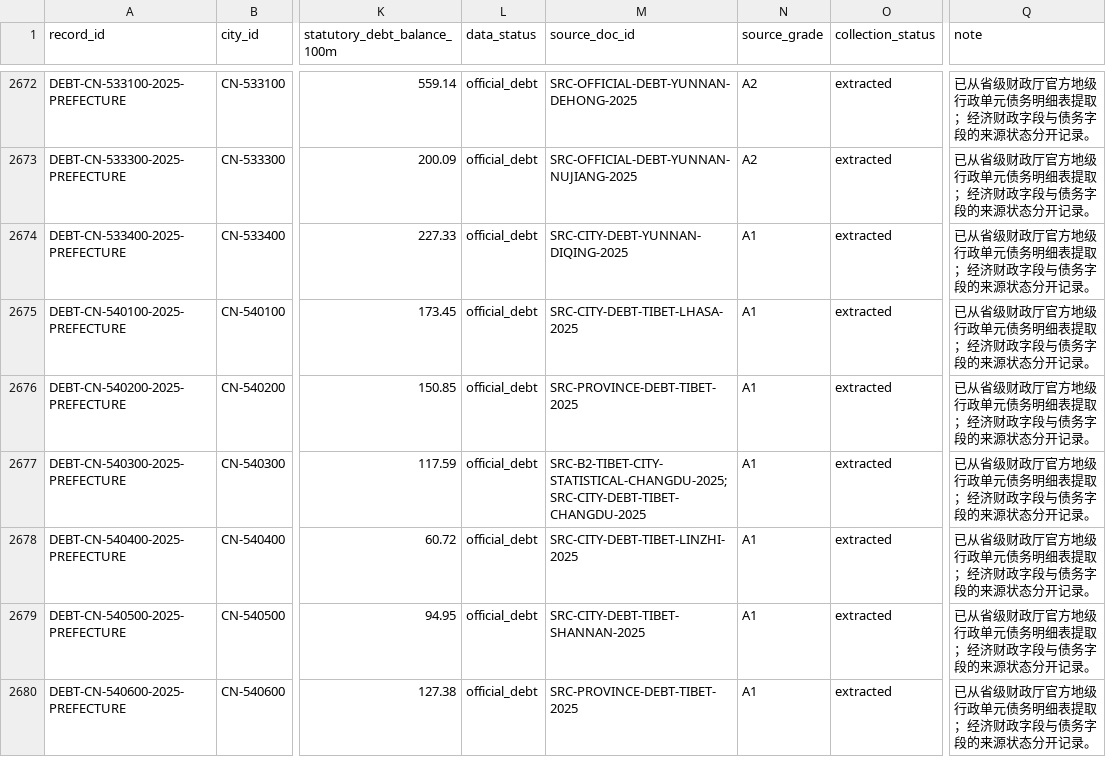
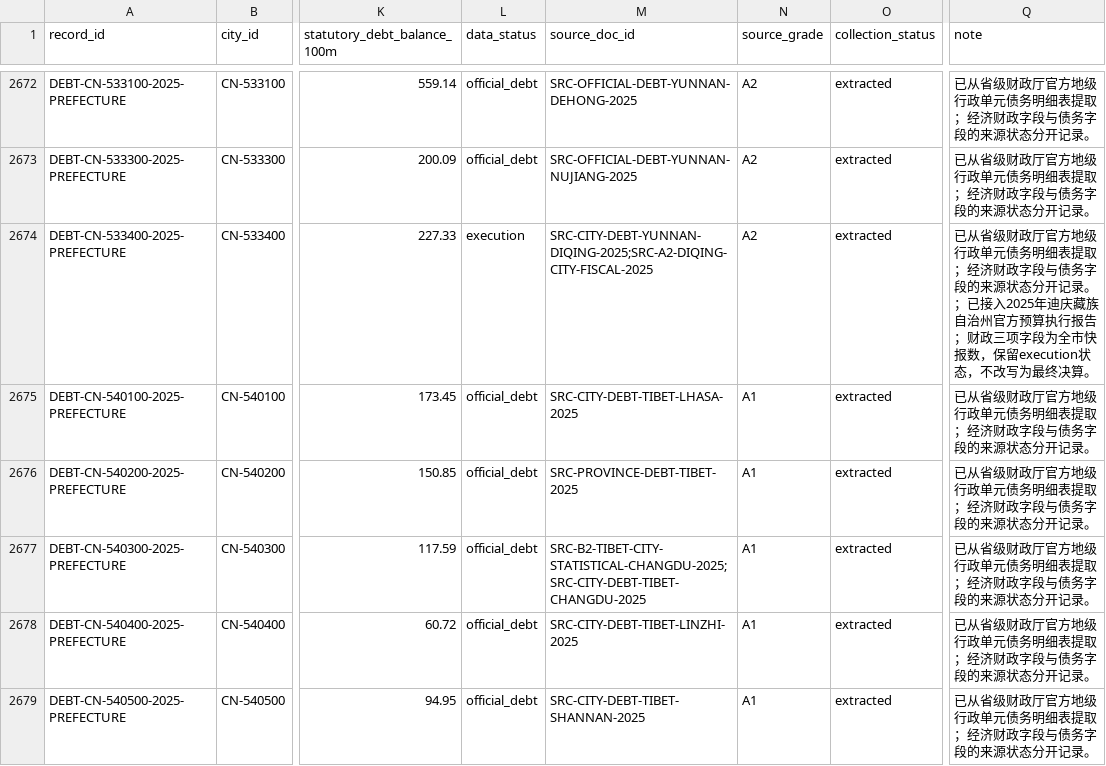
Before and after one commit to chenfei2008c/china-local-debt-atlas, a CSV file: outputs/national_prefecture_panel_2018_2026/city_gov_debt.csv, drawn as a sheet; only a part is shown, gaps mark what is left out; the shorter side is filled out with more unchanged rows; the diff names each change by its address in the sheet, - before the commit and + after, or states it on an @@ line.

```diff
--- a/outputs/national_prefecture_panel_2018_2026/city_gov_debt.csv
+++ b/outputs/national_prefecture_panel_2018_2026/city_gov_debt.csv
-L2674 (data_status): official_debt
+L2674 (data_status): execution
-M2674 (source_doc_id): SRC-CITY-DEBT-YUNNAN-DIQING-2025
+M2674 (source_doc_id): SRC-CITY-DEBT-YUNNAN-DIQING-2025;SRC-A2-DIQING-CITY-FISCAL-2025
-N2674 (source_grade): A1
+N2674 (source_grade): A2
-Q2674 (note): …开记录。
+Q2674 (note): …开记录。；已接入2025年迪庆藏族自治州官方预算执行报告；财政三项字段为全市快报数，保留execution状态，不改写为最终决算。
```
Also changed, not shown: outputs/national_prefecture_panel_2018_2026/batch_source_registry.csv, outputs/national_prefecture_panel_2018_2026/core_coverage_report_2018_2025.csv, 12 other files.
